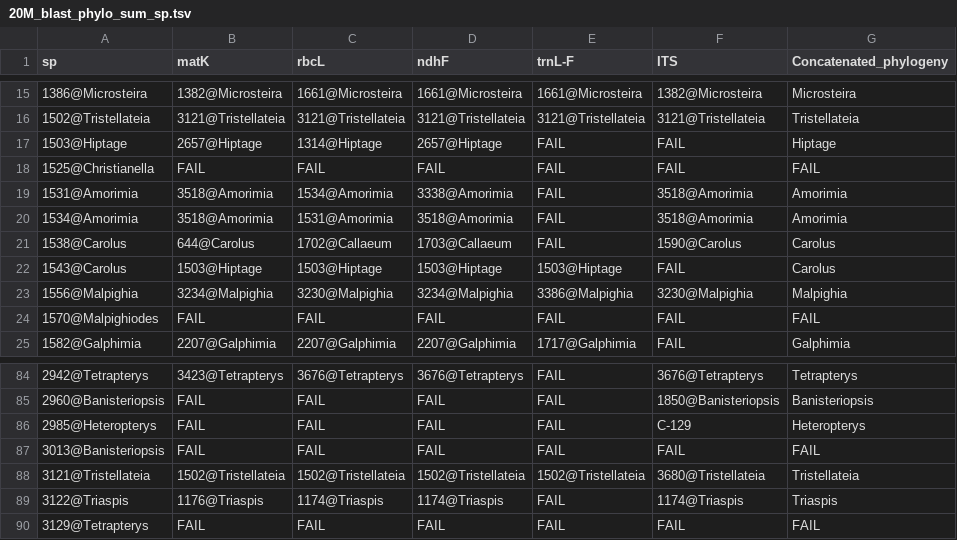
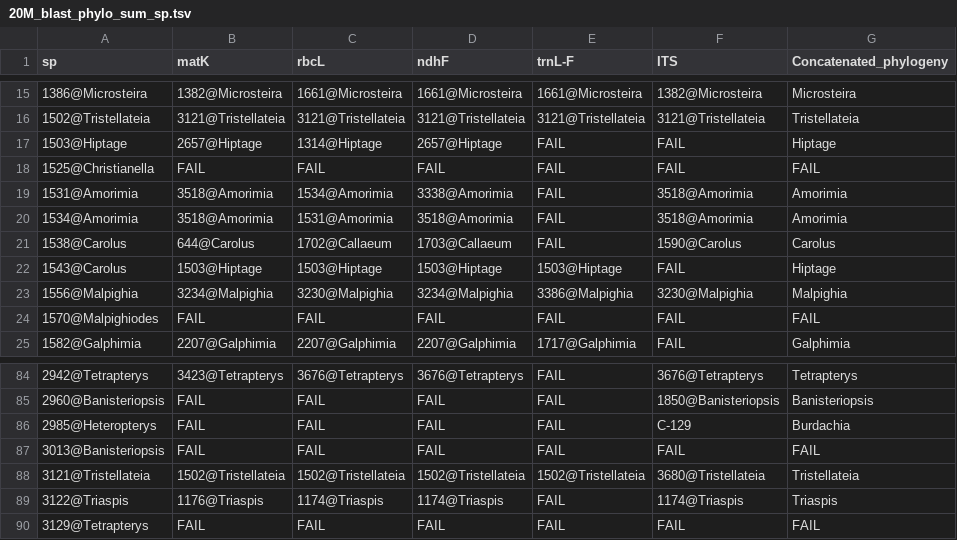
Before and after one commit to lmcai/Bruno_barcode, a TSV file: blast_results/genus_level/20M_blast_phylo_sum_sp.tsv, drawn as a sheet; only a part is shown, gaps mark what is left out.

```diff
--- a/blast_results/genus_level/20M_blast_phylo_sum_sp.tsv
+++ b/blast_results/genus_level/20M_blast_phylo_sum_sp.tsv
@@ -21,3 +21,3 @@ sp	matK	rbcL	ndhF	trnL-F	ITS	Concatenated_phylogeny
 1538@Carolus	644@Carolus	1702@Callaeum	1703@Callaeum	FAIL	1590@Carolus	Carolus
-1543@Carolus	1503@Hiptage	1503@Hiptage	1503@Hiptage	1503@Hiptage	FAIL	Carolus
+1543@Carolus	1503@Hiptage	1503@Hiptage	1503@Hiptage	1503@Hiptage	FAIL	Hiptage
 1556@Malpighia	3234@Malpighia	3230@Malpighia	3234@Malpighia	3386@Malpighia	3230@Malpighia	Malpighia
@@ -85,3 +85,3 @@ sp	matK	rbcL	ndhF	trnL-F	ITS	Concatenated_phylogeny
 2960@Banisteriopsis	FAIL	FAIL	FAIL	FAIL	1850@Banisteriopsis	Banisteriopsis
-2985@Heteropterys	FAIL	FAIL	FAIL	FAIL	C-129	Heteropterys
+2985@Heteropterys	FAIL	FAIL	FAIL	FAIL	C-129	Burdachia
 3013@Banisteriopsis	FAIL	FAIL	FAIL	FAIL	FAIL	FAIL
```
Also changed, not shown: blast_results/genus_level/10M_blast_phylo_sum_sp.tsv, 6 other files.
